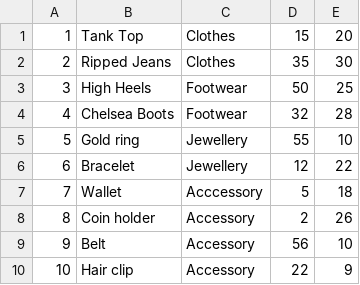
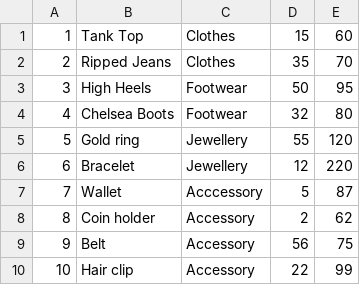
Before and after one commit to polinetuch/bamazon, a CSV file: products.csv, drawn as a sheet.

Commit message:
used console.table to display data from products table

```diff
--- a/products.csv
+++ b/products.csv
@@ -1,10 +1,10 @@
-1,Tank Top,Clothes,15,20
-2,Ripped Jeans,Clothes,35,30
-3,High Heels,Footwear,50,25
-4,Chelsea Boots,Footwear,32,28
-5,Gold ring,Jewellery,55,10
-6,Bracelet,Jewellery,12,22
-7,Wallet,Acccessory,5,18
-8,Coin holder,Accessory,2,26
-9,Belt,Accessory,56,10
-10,Hair clip,Accessory,22,9
+1,Tank Top,Clothes,15,60
+2,Ripped Jeans,Clothes,35,70
+3,High Heels,Footwear,50,95
+4,Chelsea Boots,Footwear,32,80
+5,Gold ring,Jewellery,55,120
+6,Bracelet,Jewellery,12,220
+7,Wallet,Acccessory,5,87
+8,Coin holder,Accessory,2,62
+9,Belt,Accessory,56,75
+10,Hair clip,Accessory,22,99
```
Also changed, not shown: 2 other files.
